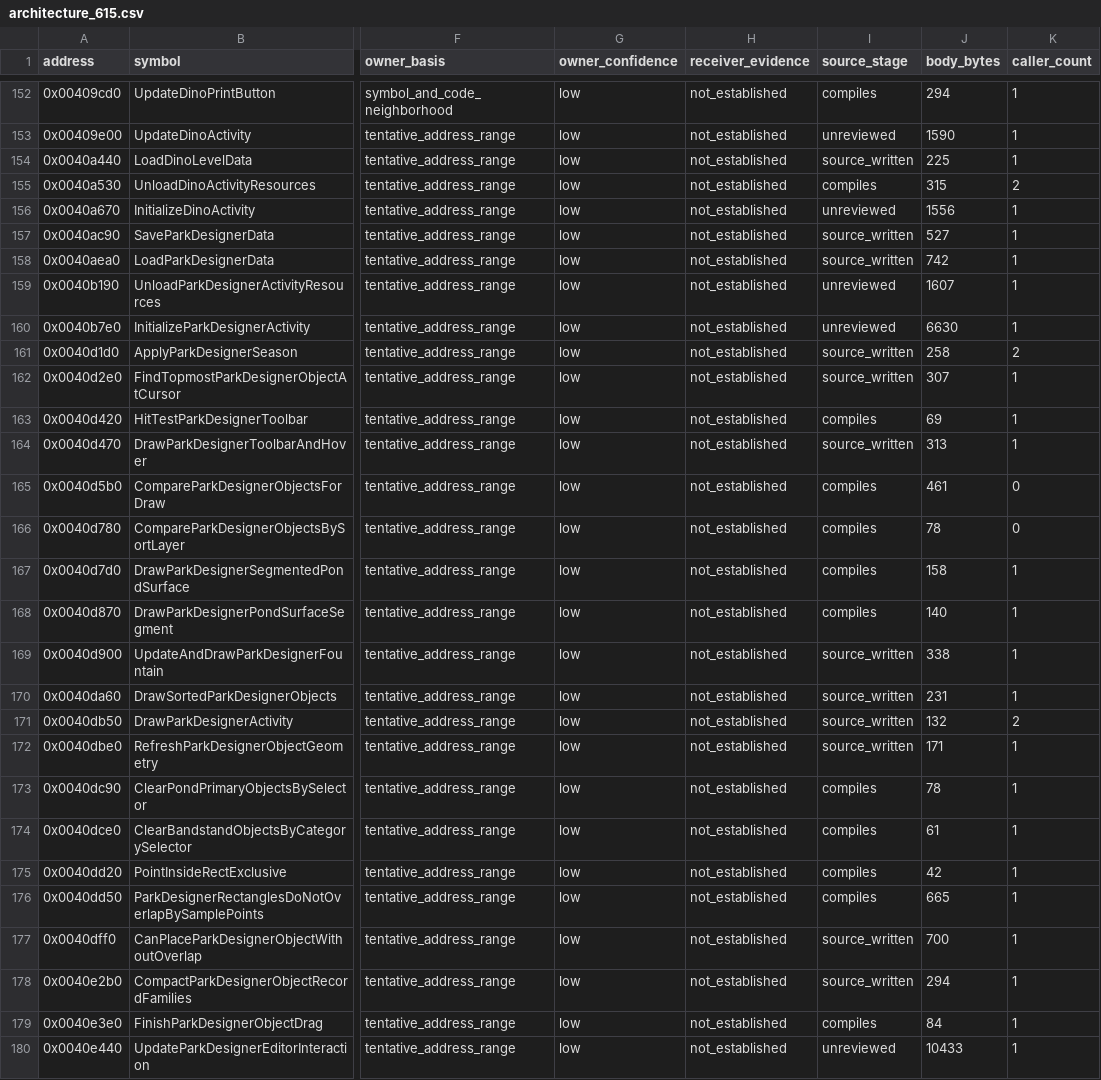
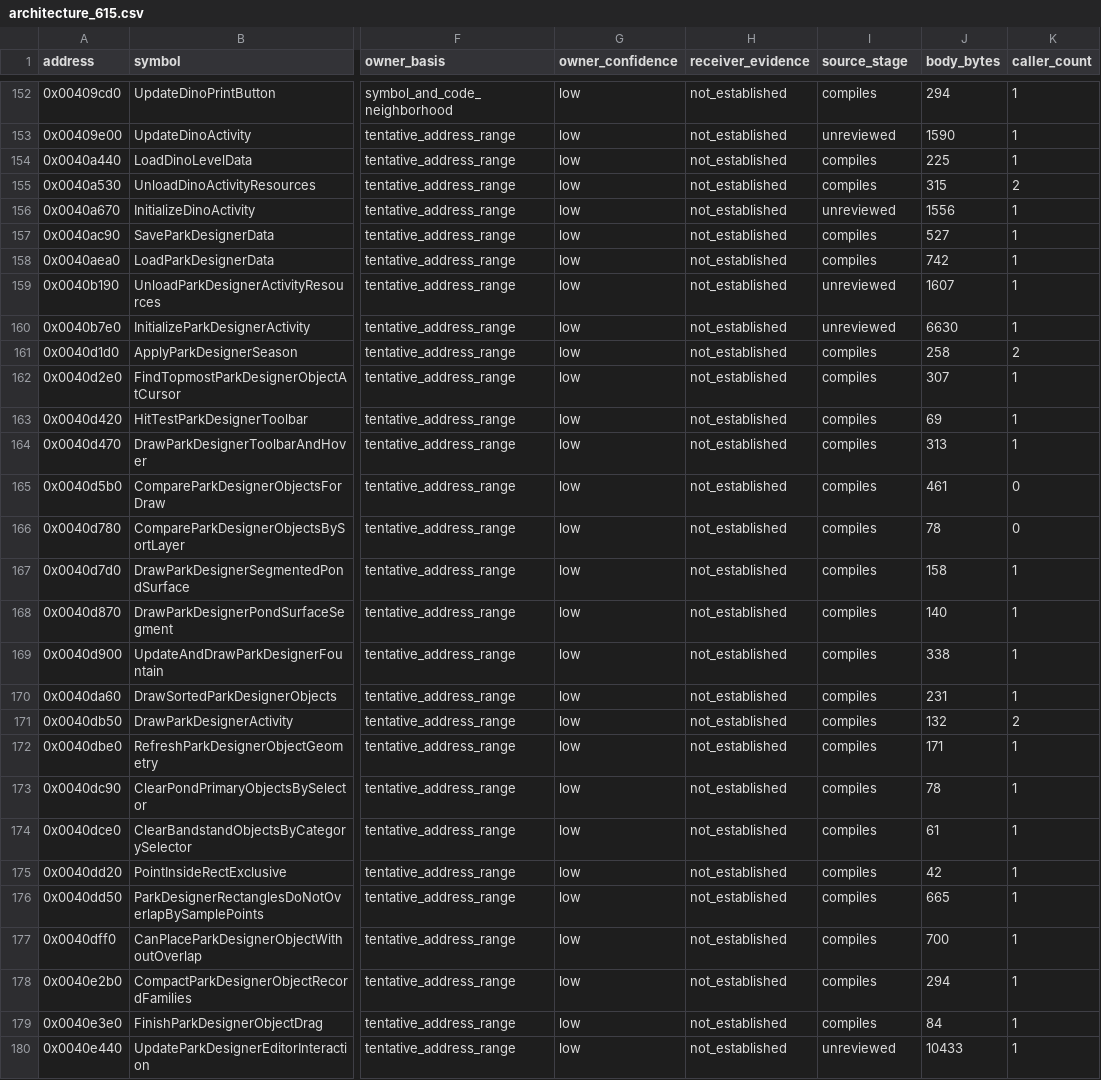
Before and after one commit to lizardpeter/btb-reverse, a CSV file: analysis/reconstruction/architecture_615.csv, drawn as a sheet; only a part is shown, gaps mark what is left out; the diff covers the shown part only; the diff names each change by its address in the sheet, - before the commit and + after, or states it on an @@ line.

Commit message:
Reconstruct profile name entry and validate remaining written sources
Connect original 0042DCC0 to the state-1 coordinator, preserving key debounce, badge selection, managed voice gates and profile progress commits. Correct missing-save status, clear activity saves on profile deletion, and validate name output bounds.

Register the previously omitted Bob's Band test and keep new profile regressions active in Windows Release CI. Full Clang 19 C++26 build, 118 CTest tests and 16 Python tests pass. Promote 93 existing source entries after executing their registered regressions; compiled-source ledger is 388/615, with retail behavior verification still 0/615.

```diff
--- a/analysis/reconstruction/architecture_615.csv
+++ b/analysis/reconstruction/architecture_615.csv
-I154 (source_stage): source_written
+I154 (source_stage): compiles
-I157:I158 (source_stage): source_written
+I157:I158 (source_stage): compiles
-I161:I162 (source_stage): source_written
+I161:I162 (source_stage): compiles
-I164 (source_stage): source_written
+I164 (source_stage): compiles
-I169:I172 (source_stage): source_written
+I169:I172 (source_stage): compiles
-I177:I178 (source_stage): source_written
+I177:I178 (source_stage): compiles
```
Also changed, not shown: 84 edited cells elsewhere in this file, 24 other files.
